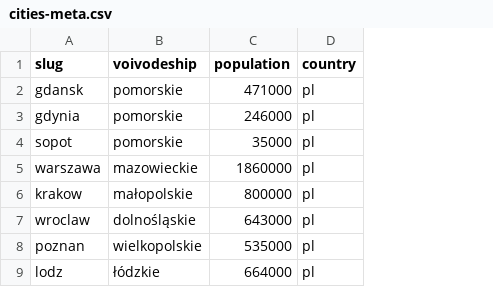
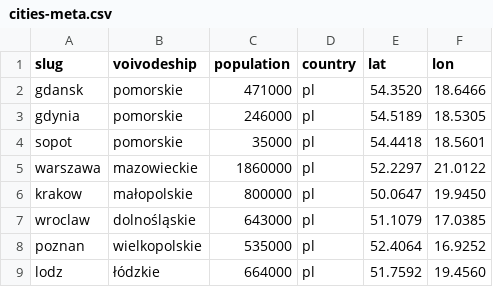
Before and after one commit to patrykorwat/radoskop, a CSV file: data/cities-meta.csv, drawn as a sheet; only a part is shown; the diff names each change by its address in the sheet, - before the commit and + after, or states it on an @@ line.

```diff
--- a/data/cities-meta.csv
+++ b/data/cities-meta.csv
+column E (lat), rows 2-9: 54.3520 | 54.5189 | 54.4418 | 52.2297 | 50.0647 | 51.1079 | 52.4064 | 51.7592
+column F (lon), rows 2-9: 18.6466 | 18.5305 | 18.5601 | 21.0122 | 19.9450 | 17.0385 | 16.9252 | 19.4560
```
Also changed, not shown: 2 other files.
